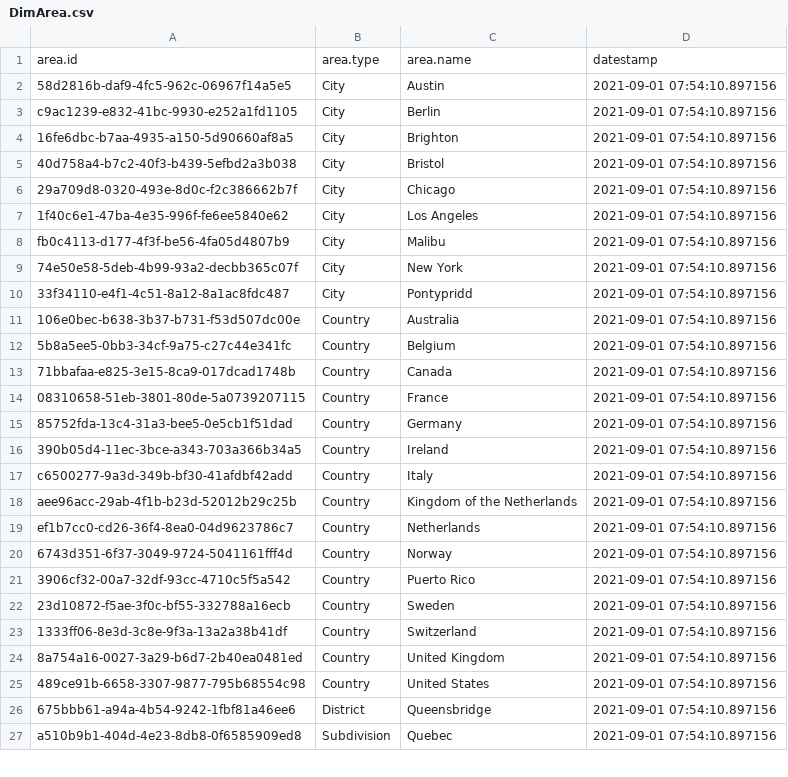
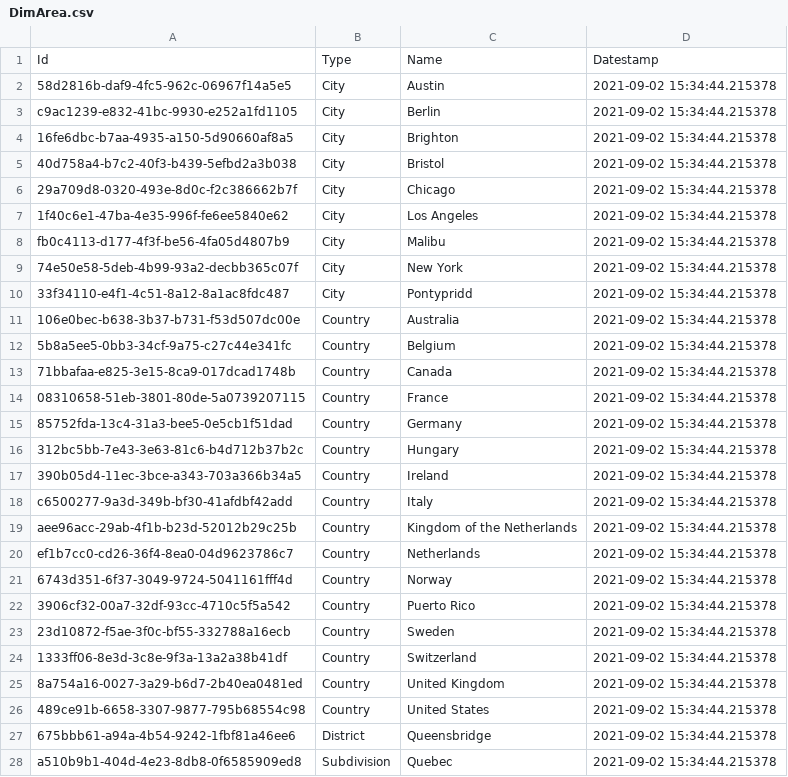
Before and after one commit to jackcballinger/music_task, a CSV file: outputs/exercise_3_artist_recording_universe/DimArea.csv, drawn as a sheet; only a part is shown; the diff covers the shown part only.

```diff
--- a/outputs/exercise_3_artist_recording_universe/DimArea.csv
+++ b/outputs/exercise_3_artist_recording_universe/DimArea.csv
@@ -1,27 +1,28 @@
-area.id,area.type,area.name,datestamp
-58d2816b-daf9-4fc5-962c-06967f14a5e5,City,Austin,2021-09-01 07:54:10.897156
-c9ac1239-e832-41bc-9930-e252a1fd1105,City,Berlin,2021-09-01 07:54:10.897156
-16fe6dbc-b7aa-4935-a150-5d90660af8a5,City,Brighton,2021-09-01 07:54:10.897156
-40d758a4-b7c2-40f3-b439-5efbd2a3b038,City,Bristol,2021-09-01 07:54:10.897156
-29a709d8-0320-493e-8d0c-f2c386662b7f,City,Chicago,2021-09-01 07:54:10.897156
-1f40c6e1-47ba-4e35-996f-fe6ee5840e62,City,Los Angeles,2021-09-01 07:54:10.897156
-fb0c4113-d177-4f3f-be56-4fa05d4807b9,City,Malibu,2021-09-01 07:54:10.897156
-74e50e58-5deb-4b99-93a2-decbb365c07f,City,New York,2021-09-01 07:54:10.897156
-33f34110-e4f1-4c51-8a12-8a1ac8fdc487,City,Pontypridd,2021-09-01 07:54:10.897156
-106e0bec-b638-3b37-b731-f53d507dc00e,Country,Australia,2021-09-01 07:54:10.897156
-5b8a5ee5-0bb3-34cf-9a75-c27c44e341fc,Country,Belgium,2021-09-01 07:54:10.897156
-71bbafaa-e825-3e15-8ca9-017dcad1748b,Country,Canada,2021-09-01 07:54:10.897156
-08310658-51eb-3801-80de-5a0739207115,Country,France,2021-09-01 07:54:10.897156
-85752fda-13c4-31a3-bee5-0e5cb1f51dad,Country,Germany,2021-09-01 07:54:10.897156
-390b05d4-11ec-3bce-a343-703a366b34a5,Country,Ireland,2021-09-01 07:54:10.897156
-c6500277-9a3d-349b-bf30-41afdbf42add,Country,Italy,2021-09-01 07:54:10.897156
-aee96acc-29ab-4f1b-b23d-52012b29c25b,Country,Kingdom of the Netherlands,2021-09-01 07:54:10.897156
-ef1b7cc0-cd26-36f4-8ea0-04d9623786c7,Country,Netherlands,2021-09-01 07:54:10.897156
-6743d351-6f37-3049-9724-5041161fff4d,Country,Norway,2021-09-01 07:54:10.897156
-3906cf32-00a7-32df-93cc-4710c5f5a542,Country,Puerto Rico,2021-09-01 07:54:10.897156
-23d10872-f5ae-3f0c-bf55-332788a16ecb,Country,Sweden,2021-09-01 07:54:10.897156
-1333ff06-8e3d-3c8e-9f3a-13a2a38b41df,Country,Switzerland,2021-09-01 07:54:10.897156
-8a754a16-0027-3a29-b6d7-2b40ea0481ed,Country,United Kingdom,2021-09-01 07:54:10.897156
-489ce91b-6658-3307-9877-795b68554c98,Country,United States,2021-09-01 07:54:10.897156
-675bbb61-a94a-4b54-9242-1fbf81a46ee6,District,Queensbridge,2021-09-01 07:54:10.897156
-a510b9b1-404d-4e23-8db8-0f6585909ed8,Subdivision,Quebec,2021-09-01 07:54:10.897156
+Id,Type,Name,Datestamp
+58d2816b-daf9-4fc5-962c-06967f14a5e5,City,Austin,2021-09-02 15:34:44.215378
+c9ac1239-e832-41bc-9930-e252a1fd1105,City,Berlin,2021-09-02 15:34:44.215378
+16fe6dbc-b7aa-4935-a150-5d90660af8a5,City,Brighton,2021-09-02 15:34:44.215378
+40d758a4-b7c2-40f3-b439-5efbd2a3b038,City,Bristol,2021-09-02 15:34:44.215378
+29a709d8-0320-493e-8d0c-f2c386662b7f,City,Chicago,2021-09-02 15:34:44.215378
+1f40c6e1-47ba-4e35-996f-fe6ee5840e62,City,Los Angeles,2021-09-02 15:34:44.215378
+fb0c4113-d177-4f3f-be56-4fa05d4807b9,City,Malibu,2021-09-02 15:34:44.215378
+74e50e58-5deb-4b99-93a2-decbb365c07f,City,New York,2021-09-02 15:34:44.215378
+33f34110-e4f1-4c51-8a12-8a1ac8fdc487,City,Pontypridd,2021-09-02 15:34:44.215378
+106e0bec-b638-3b37-b731-f53d507dc00e,Country,Australia,2021-09-02 15:34:44.215378
+5b8a5ee5-0bb3-34cf-9a75-c27c44e341fc,Country,Belgium,2021-09-02 15:34:44.215378
+71bbafaa-e825-3e15-8ca9-017dcad1748b,Country,Canada,2021-09-02 15:34:44.215378
+08310658-51eb-3801-80de-5a0739207115,Country,France,2021-09-02 15:34:44.215378
+85752fda-13c4-31a3-bee5-0e5cb1f51dad,Country,Germany,2021-09-02 15:34:44.215378
+312bc5bb-7e43-3e63-81c6-b4d712b37b2c,Country,Hungary,2021-09-02 15:34:44.215378
+390b05d4-11ec-3bce-a343-703a366b34a5,Country,Ireland,2021-09-02 15:34:44.215378
+c6500277-9a3d-349b-bf30-41afdbf42add,Country,Italy,2021-09-02 15:34:44.215378
+aee96acc-29ab-4f1b-b23d-52012b29c25b,Country,Kingdom of the Netherlands,2021-09-02 15:34:44.215378
+ef1b7cc0-cd26-36f4-8ea0-04d9623786c7,Country,Netherlands,2021-09-02 15:34:44.215378
+6743d351-6f37-3049-9724-5041161fff4d,Country,Norway,2021-09-02 15:34:44.215378
+3906cf32-00a7-32df-93cc-4710c5f5a542,Country,Puerto Rico,2021-09-02 15:34:44.215378
+23d10872-f5ae-3f0c-bf55-332788a16ecb,Country,Sweden,2021-09-02 15:34:44.215378
+1333ff06-8e3d-3c8e-9f3a-13a2a38b41df,Country,Switzerland,2021-09-02 15:34:44.215378
+8a754a16-0027-3a29-b6d7-2b40ea0481ed,Country,United Kingdom,2021-09-02 15:34:44.215378
+489ce91b-6658-3307-9877-795b68554c98,Country,United States,2021-09-02 15:34:44.215378
+675bbb61-a94a-4b54-9242-1fbf81a46ee6,District,Queensbridge,2021-09-02 15:34:44.215378
+a510b9b1-404d-4e23-8db8-0f6585909ed8,Subdivision,Quebec,2021-09-02 15:34:44.215378
```
Also changed, not shown: 1 edited cell elsewhere in this file, outputs/exercise_3_artist_recording_universe/DimArtist.csv, outputs/exercise_3_artist_recording_universe/DimLabel.csv, 53 other files.
